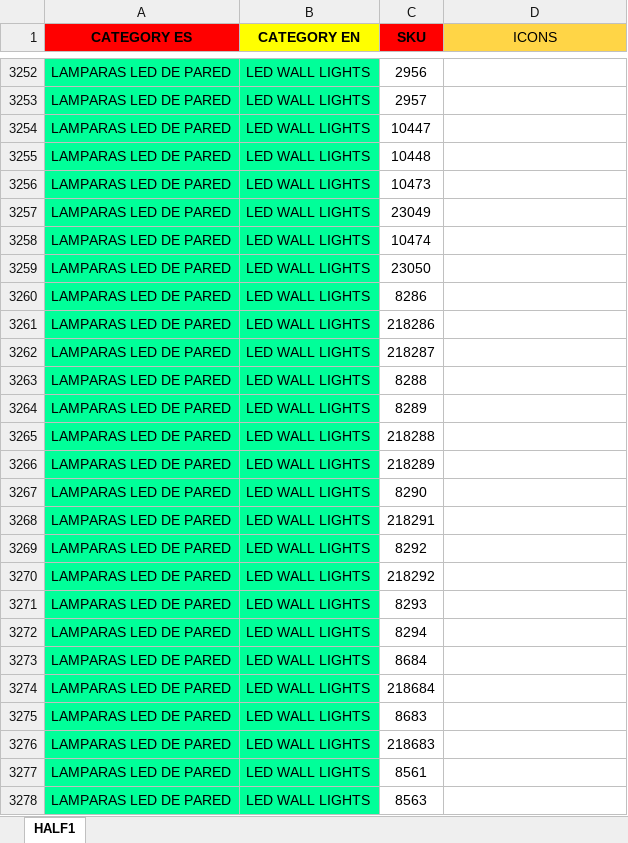
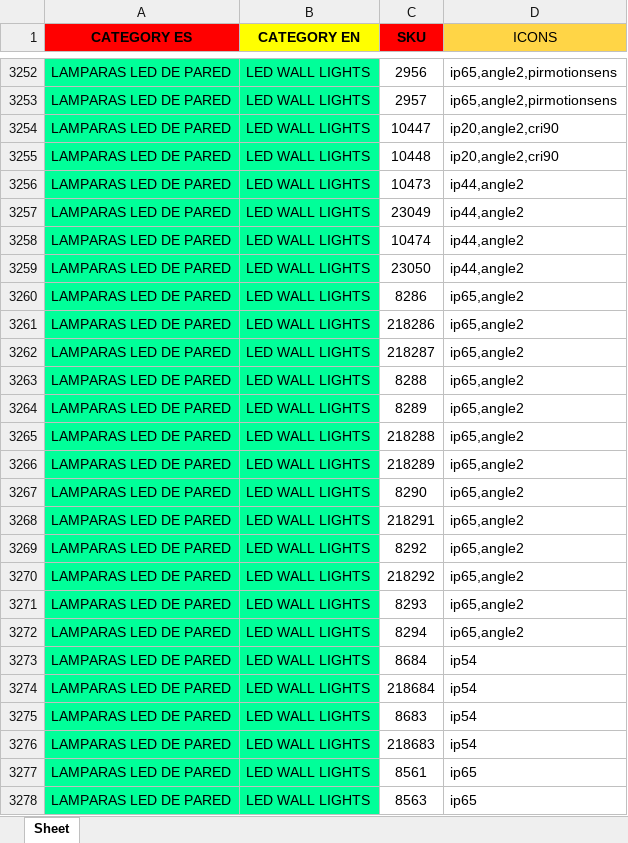
Before and after one commit to djxmeel/optima-scrapper, an Excel workbook: data/common/excel/public_category_sku_Q1_2024.xlsx, sheet Sheet, drawn as a sheet; only a part is shown, gaps mark what is left out; values as stored, in another font and other column widths than the file's, no borders; the diff covers the shown part only; the diff names each change by its address in the sheet, - before the commit and + after, or states it on an @@ line.

```diff
--- a/data/common/excel/public_category_sku_Q1_2024.xlsx (sheet Sheet)
+++ b/data/common/excel/public_category_sku_Q1_2024.xlsx (sheet Sheet)
-sheet tab: HALF1
+sheet tab: Sheet
-D3252:D3253 (ICONS): (empty)
+D3252:D3253 (ICONS): ip65,angle2,pirmotionsens
-D3254:D3255 (ICONS): (empty)
+D3254:D3255 (ICONS): ip20,angle2,cri90
-D3256:D3259 (ICONS): (empty)
+D3256:D3259 (ICONS): ip44,angle2
-D3260:D3272 (ICONS): (empty)
+D3260:D3272 (ICONS): ip65,angle2
-D3273:D3276 (ICONS): (empty)
+D3273:D3276 (ICONS): ip54
-D3277:D3278 (ICONS): (empty)
+D3277:D3278 (ICONS): ip65
```
Also changed, not shown: 680 edited cells elsewhere in this sheet, 1 other file.
